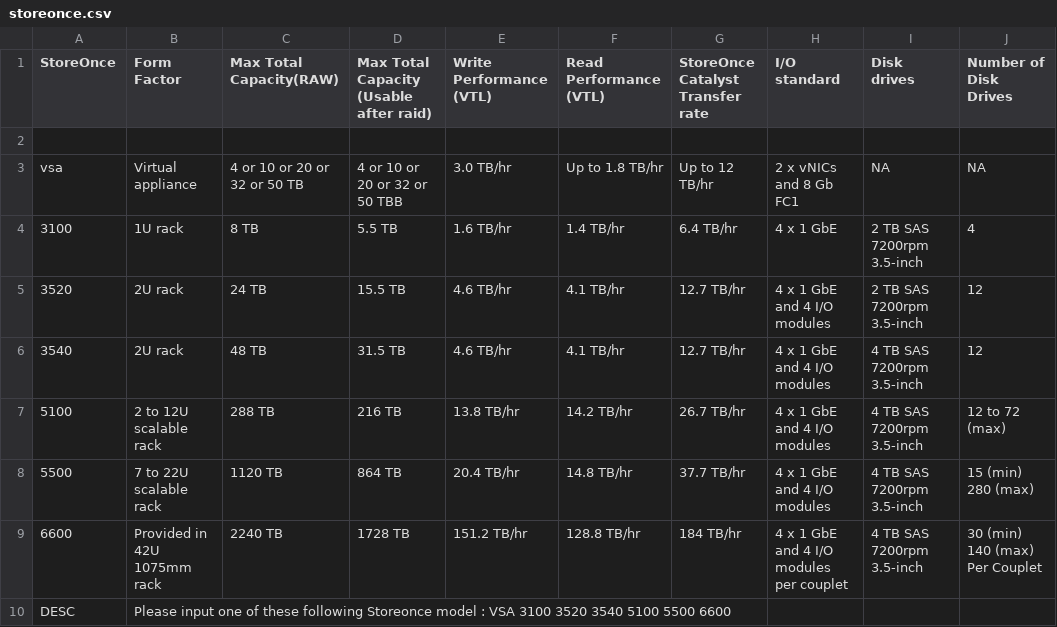
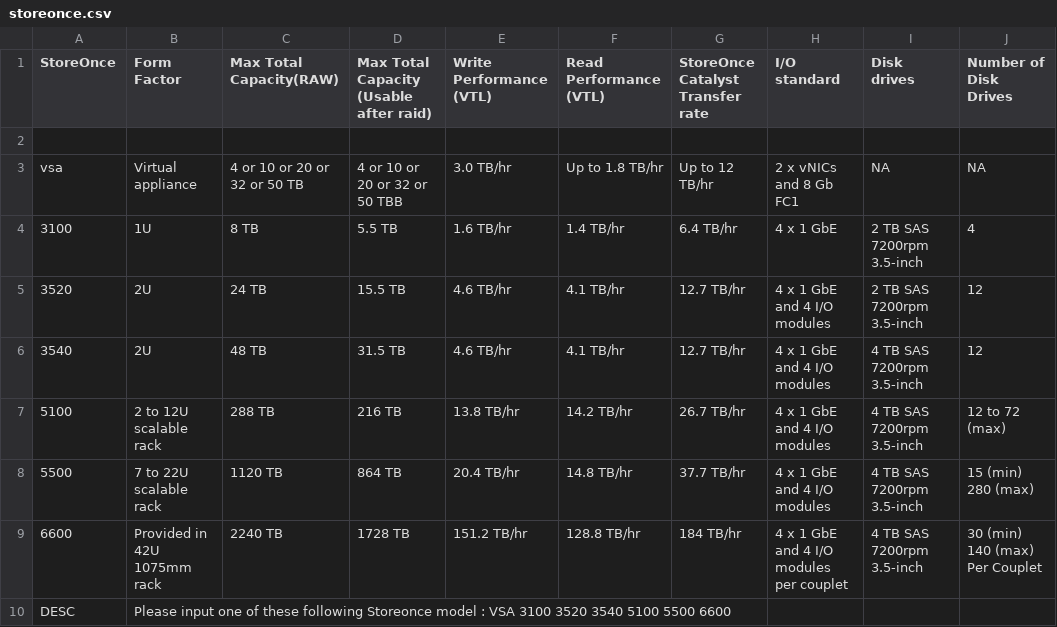
Before and after one commit to WarotAsawa/MaBotTest, a CSV file: kb/storeonce.csv, drawn as a sheet; only a part is shown; the diff names each change by its address in the sheet, - before the commit and + after, or states it on an @@ line.

```diff
--- a/kb/storeonce.csv
+++ b/kb/storeonce.csv
-B4 (Form Factor): 1U rack
+B4 (Form Factor): 1U
-B5:B6 (Form Factor): 2U rack
+B5:B6 (Form Factor): 2U
```
Also changed, not shown: kb/3par.csv.
